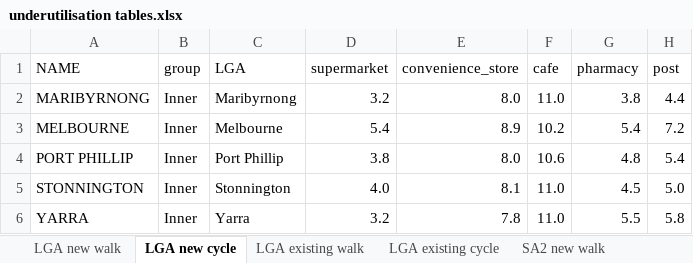
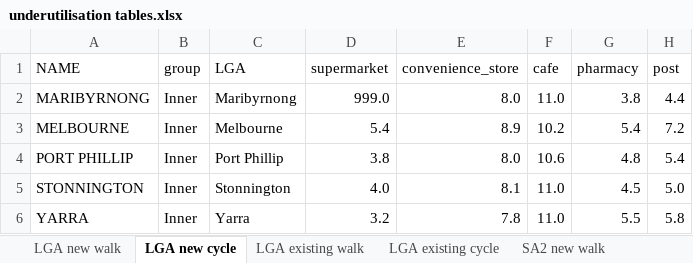
Before and after one commit to jibeproject/20mnMelbourne, an Excel workbook: output/underutilisation tables.xlsx, sheet LGA new cycle, drawn as a sheet; only a part is shown; values as stored, in another font and other column widths than the file's, no borders; conditional formats not drawn; the diff names each change by its address in the sheet, - before the commit and + after, or states it on an @@ line.

```diff
--- a/output/underutilisation tables.xlsx (sheet LGA new cycle)
+++ b/output/underutilisation tables.xlsx (sheet LGA new cycle)
-D2 (supermarket): 3.2
+D2 (supermarket): 999.0
```
Also changed, not shown: sheet LGA existing cycle, sheet LGA new walk, sheet LGA existing walk, sheet SA2 new cycle, sheet SA2 new walk, sheet SA2 existing cycle, 1 more sheet, output/accessibility tables.xlsx, output/intervention tables.xlsx, 4 other files.
